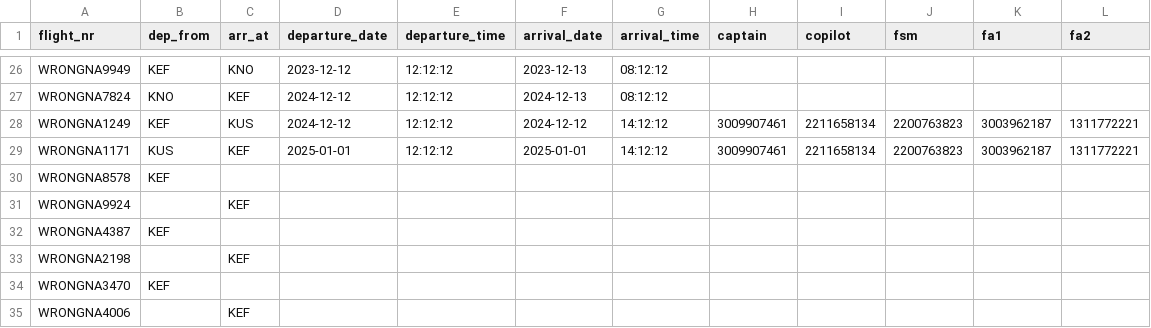
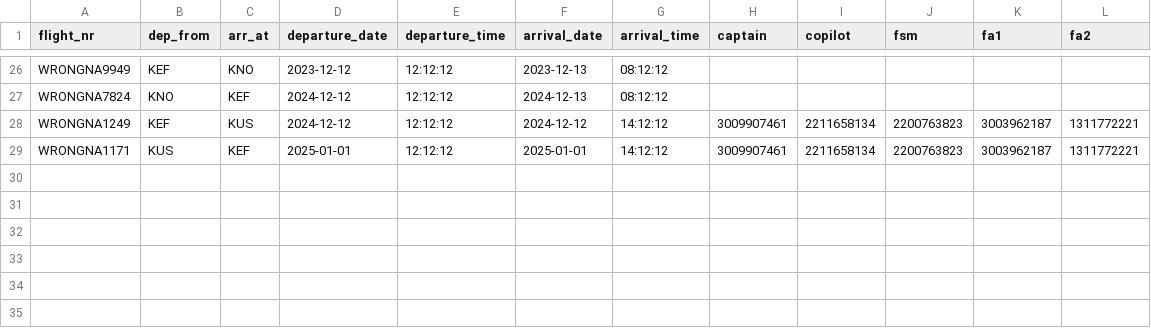
Before and after one commit to riko-efendi/NaN-Air-H7, a CSV file: _PROJECT/files/upcoming_flights.csv, drawn as a sheet; only a part is shown, gaps mark what is left out; the diff names each change by its address in the sheet, - before the commit and + after, or states it on an @@ line.

```diff
--- a/_PROJECT/files/upcoming_flights.csv
+++ b/_PROJECT/files/upcoming_flights.csv
-row 30: WRONGNA8578 | KEF
-row 31: WRONGNA9924 |  | KEF
-row 32: WRONGNA4387 | KEF
-row 33: WRONGNA2198 |  | KEF
-row 34: WRONGNA3470 | KEF
-row 35: WRONGNA4006 |  | KEF
```
Also changed, not shown: 7 other files.
